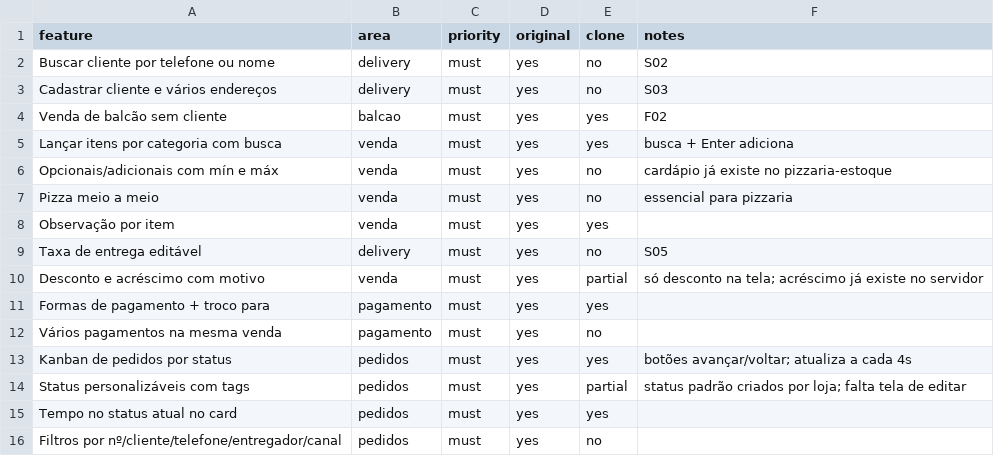
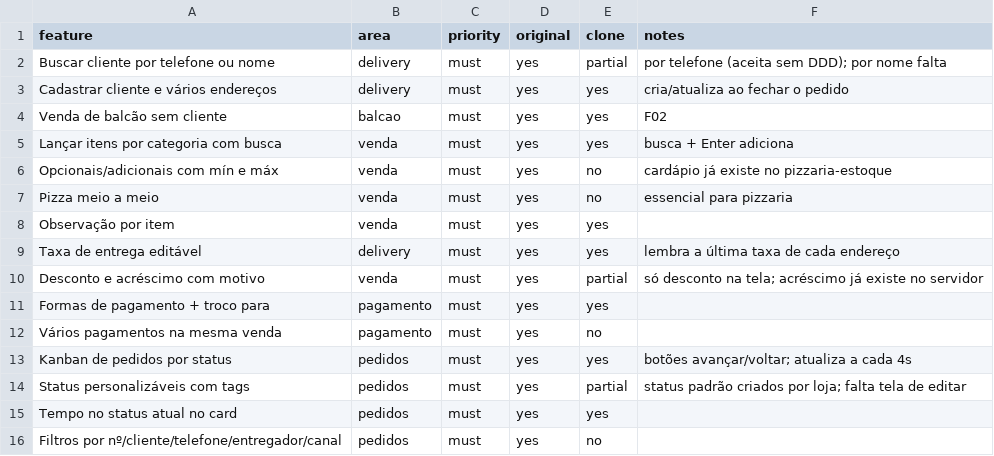
Before and after one commit to alexrmgs/pizzaria-estoque, a CSV file: replica/features.csv, drawn as a sheet; only a part is shown.

```diff
--- a/replica/features.csv
+++ b/replica/features.csv
@@ -1,4 +1,4 @@
 feature,area,priority,original,clone,notes
-Buscar cliente por telefone ou nome,delivery,must,yes,no,S02
-Cadastrar cliente e vários endereços,delivery,must,yes,no,S03
+Buscar cliente por telefone ou nome,delivery,must,yes,partial,por telefone (aceita sem DDD); por nome falta
+Cadastrar cliente e vários endereços,delivery,must,yes,yes,cria/atualiza ao fechar o pedido
 Venda de balcão sem cliente,balcao,must,yes,yes,F02
@@ -8,3 +8,3 @@ Pizza meio a meio,venda,must,yes,no,essencial para pizzaria
 Observação por item,venda,must,yes,yes,
-Taxa de entrega editável,delivery,must,yes,no,S05
+Taxa de entrega editável,delivery,must,yes,yes,lembra a última taxa de cada endereço
 Desconto e acréscimo com motivo,venda,must,yes,partial,só desconto na tela; acréscimo já existe no servidor
```
Also changed, not shown: 10 other files.
